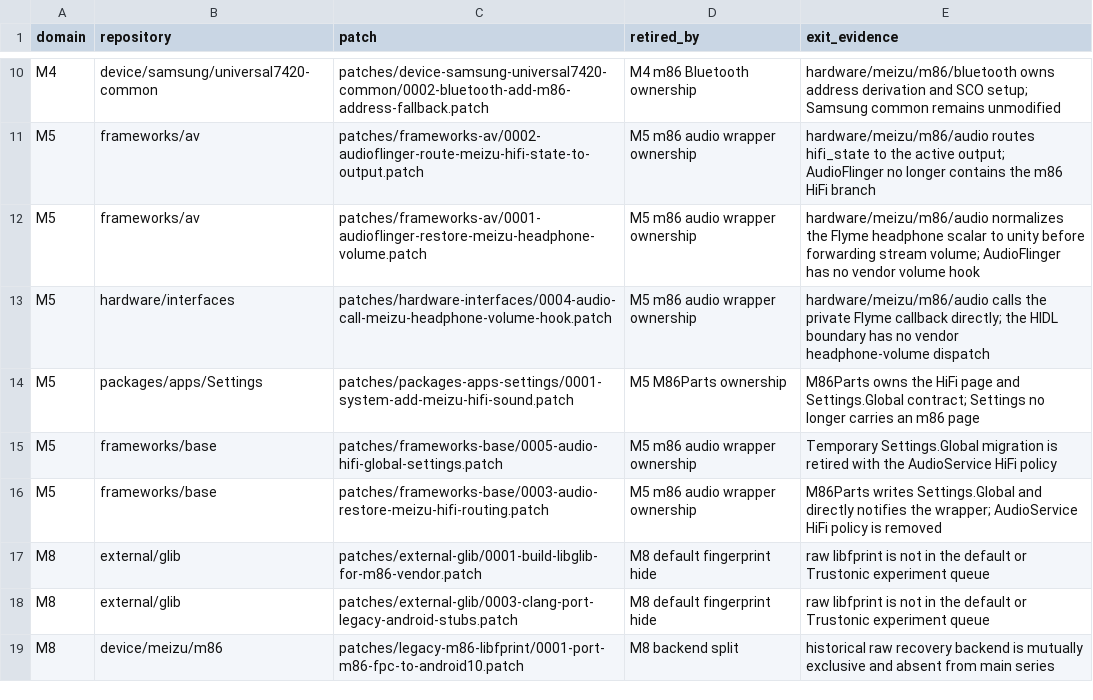
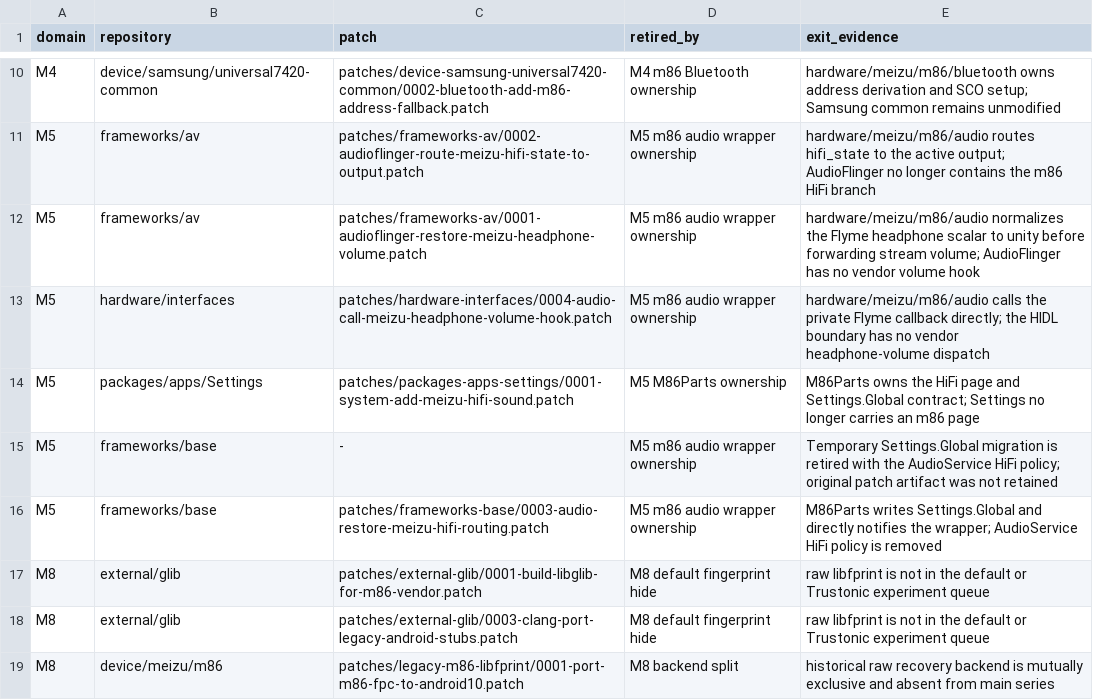
Before and after one commit to meizu-pro5-dev/pro5-android, a TSV file: docs/retired-platform-debt.tsv, drawn as a sheet; only a part is shown, gaps mark what is left out.

Commit message:
build: stabilize retired provenance and long tree fingerprints
apply-patches.sh treats a "-" patch path in the retired debt ledger as a
provenance-only row so a retired change whose original artifact was not
retained no longer fails every otherwise reproducible build. The M5
frameworks/base HiFi patch row is recorded that way.

install-local-trees.sh keeps the SSH stream active while hashing the
large kernel tree so an idle gateway cannot abort a valid fail-closed
tree comparison.

```diff
--- a/docs/retired-platform-debt.tsv
+++ b/docs/retired-platform-debt.tsv
@@ -14,3 +14,3 @@ M5	hardware/interfaces	patches/hardware-interfaces/0004-audio-call-meizu-headpho
 M5	packages/apps/Settings	patches/packages-apps-settings/0001-system-add-meizu-hifi-sound.patch	M5 M86Parts ownership	M86Parts owns the HiFi page and Settings.Global contract; Settings no longer carries an m86 page
-M5	frameworks/base	patches/frameworks-base/0005-audio-hifi-global-settings.patch	M5 m86 audio wrapper ownership	Temporary Settings.Global migration is retired with the AudioService HiFi policy
+M5	frameworks/base	-	M5 m86 audio wrapper ownership	Temporary Settings.Global migration is retired with the AudioService HiFi policy; original patch artifact was not retained
 M5	frameworks/base	patches/frameworks-base/0003-audio-restore-meizu-hifi-routing.patch	M5 m86 audio wrapper ownership	M86Parts writes Settings.Global and directly notifies the wrapper; AudioService HiFi policy is removed
```
Also changed, not shown: 2 other files.
